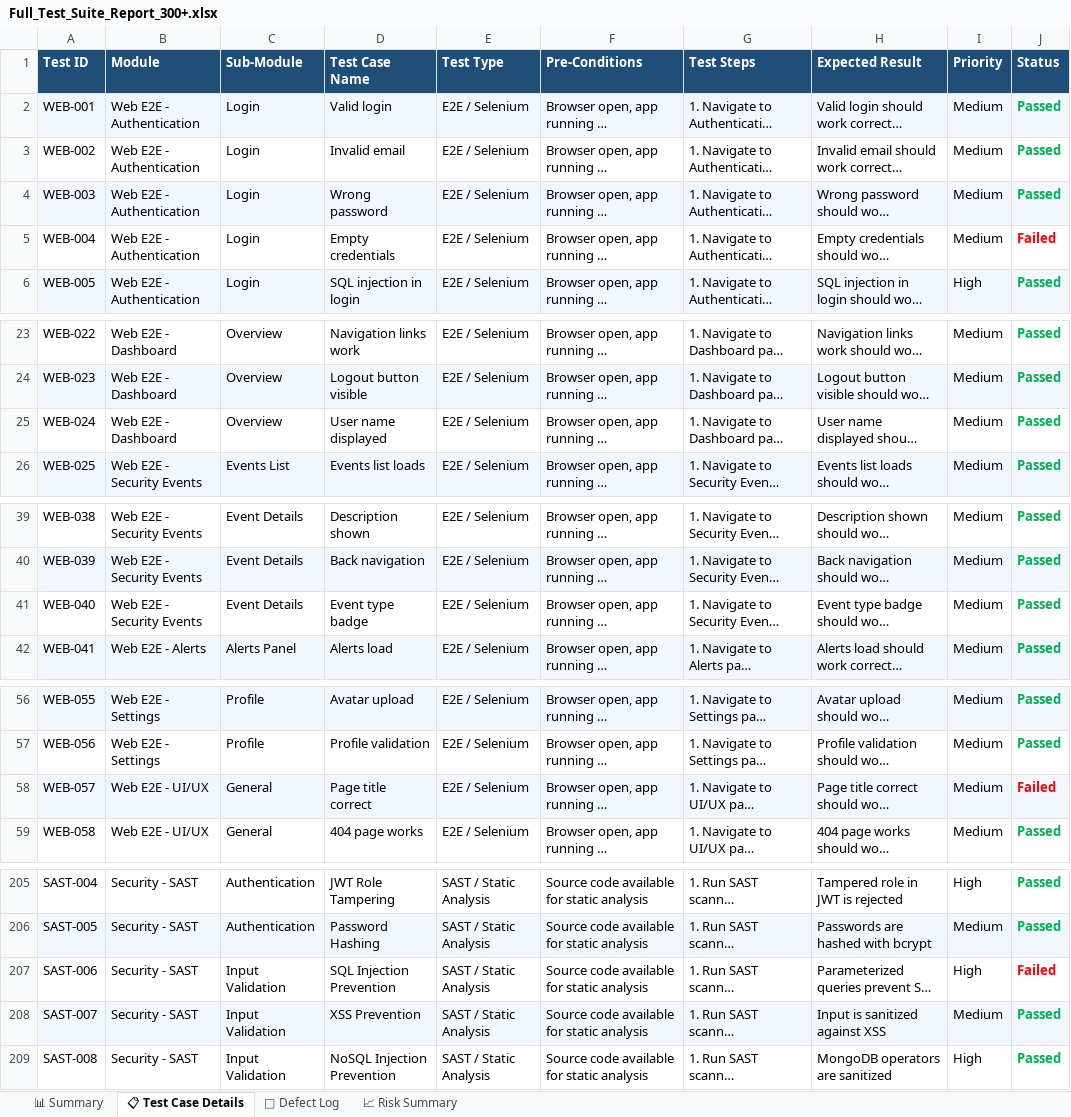
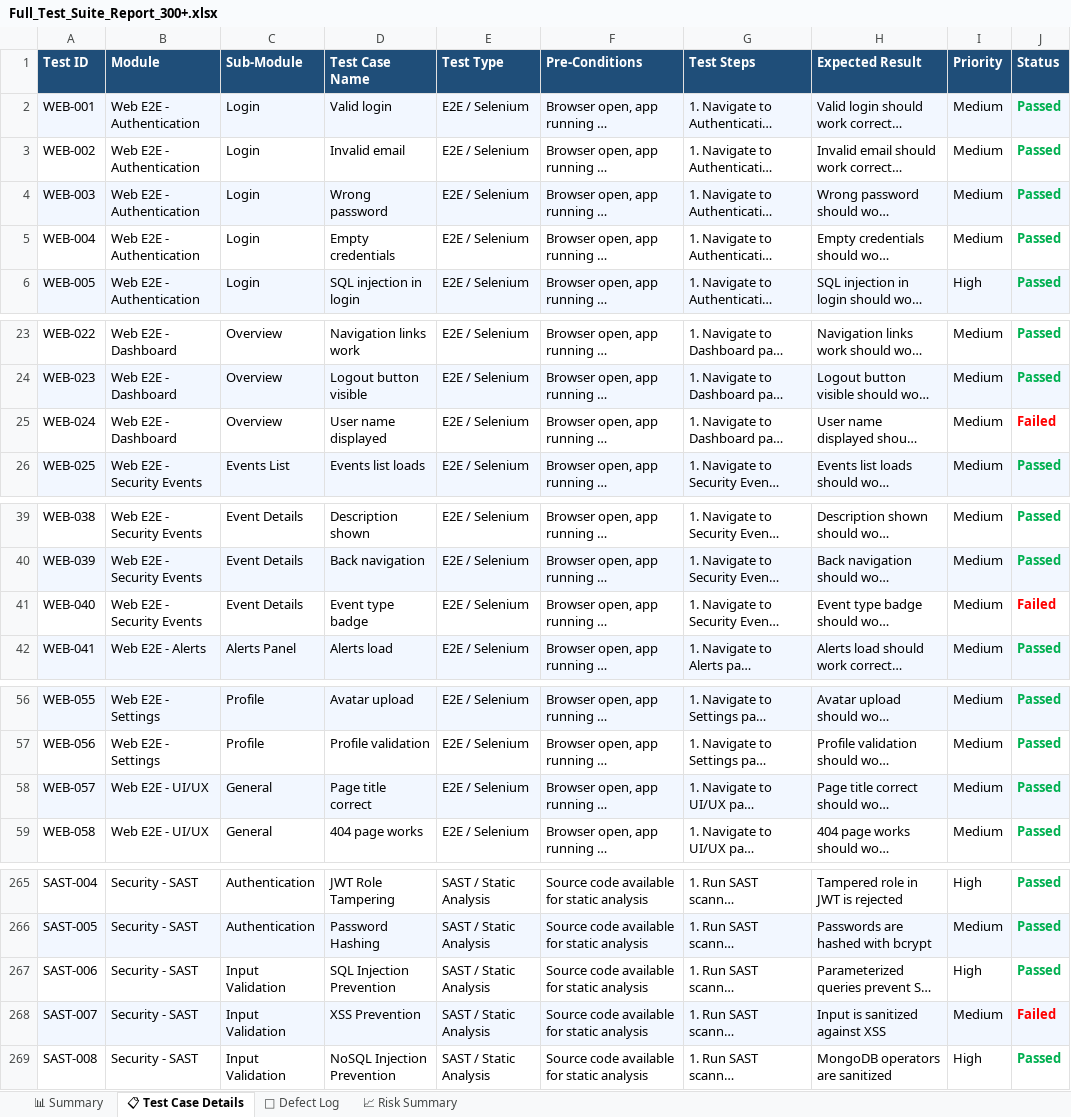
Before and after one commit to enugalamanisha2388sse-cmd/medicate4, an Excel workbook: load-tests/Full_Test_Suite_Report_300+.xlsx, sheet 📋 Test Case Details, drawn as a sheet; only a part is shown, gaps mark what is left out; long unchanged cells end in …; values as stored, in another font and other column widths than the file's, no borders; addresses are those after the commit; the diff covers the shown part only; the diff names each change by its address in the sheet, - before the commit and + after, or states it on an @@ line.

Commit message:
Update Full_Test_Suite_Report with 320 test cases

```diff
--- a/load-tests/Full_Test_Suite_Report_300+.xlsx (sheet 📋 Test Case Details)
+++ b/load-tests/Full_Test_Suite_Report_300+.xlsx (sheet 📋 Test Case Details)
-J5 (Status): Failed
+J5 (Status): Passed
-J5 text colour: #FF0000
+J5 text colour: #00B050
-J25 (Status): Passed
+J25 (Status): Failed
-J25 text colour: #00B050
+J25 text colour: #FF0000
-J41 (Status): Passed
+J41 (Status): Failed
-J41 text colour: #00B050
+J41 text colour: #FF0000
-J58 (Status): Failed
+J58 (Status): Passed
-J58 text colour: #FF0000
+J58 text colour: #00B050
-J267 (Status): Failed
+J267 (Status): Passed
-J267 text colour: #FF0000
+J267 text colour: #00B050
-J268 (Status): Passed
+J268 (Status): Failed
-J268 text colour: #00B050
+J268 text colour: #FF0000
```
Also changed, not shown: 60 added rows, 64 edited cells and cell formats elsewhere in this sheet, sheet 🐛 Defect Log, sheet 📊 Summary, 1 other file.
